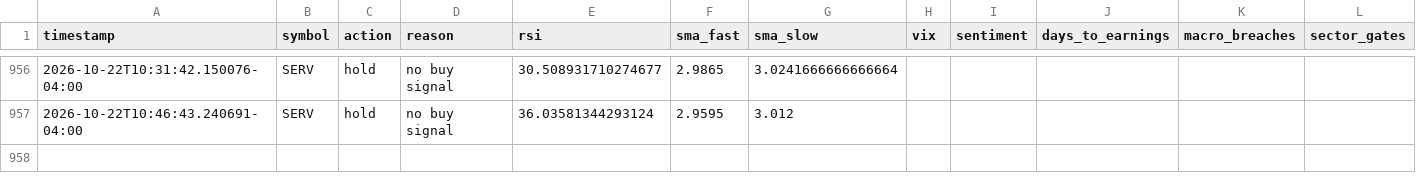
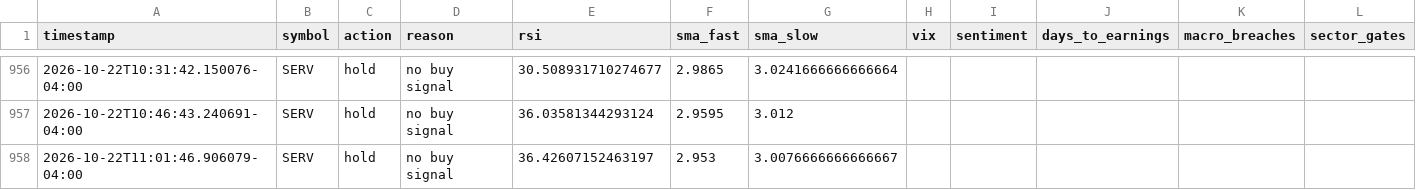
Before and after one commit to SinbadTheExplorer/graywind, a CSV file: state/small/decision_log.csv, drawn as a sheet; only a part is shown, gaps mark what is left out; the diff names each change by its address in the sheet, - before the commit and + after, or states it on an @@ line.

```diff
--- a/state/small/decision_log.csv
+++ b/state/small/decision_log.csv
+row 958: 2026-10-22T11:01:46.906079-04:00 | SERV | hold | no buy signal | 36.42607152463197 | 2.953 | 3.0076666666666667
```
Also changed, not shown: dashboard-data/small/equity_curve.csv, dashboard-data/small/status.csv, 1 other file.
